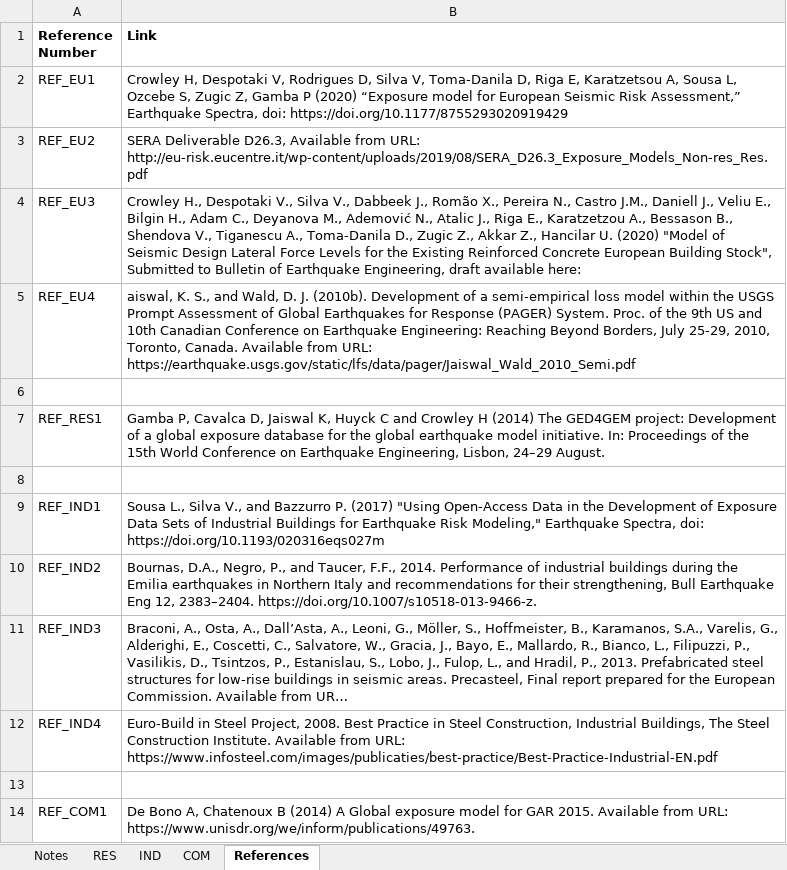
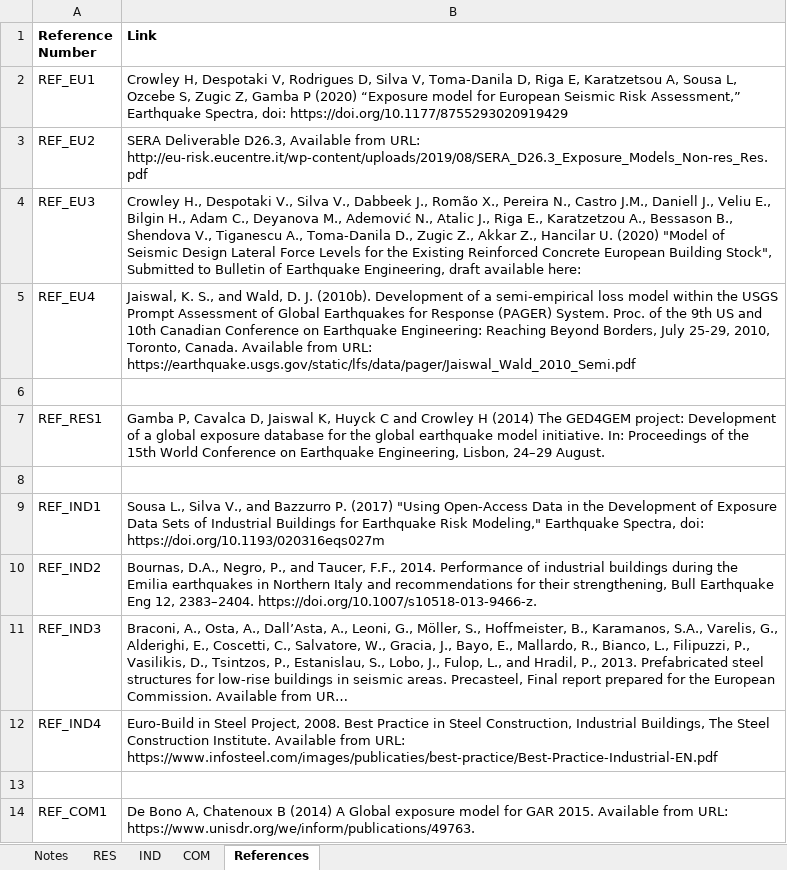
Before and after one commit to hcrowley/esrm20_exposure, an Excel workbook: sources/European_Exposure_Model_Data_Inputs_Sources.xlsx, sheet References, drawn as a sheet; long unchanged cells end in …; values as stored, in another font and other column widths than the file's, no borders; the diff names each change by its address in the sheet, - before the commit and + after, or states it on an @@ line.

Commit message:
Correct references in sources file

```diff
--- a/sources/European_Exposure_Model_Data_Inputs_Sources.xlsx (sheet References)
+++ b/sources/European_Exposure_Model_Data_Inputs_Sources.xlsx (sheet References)
-B5 (Link): aiswal, K. S.,…
+B5 (Link): Jaiswal, K. S.,…
```
